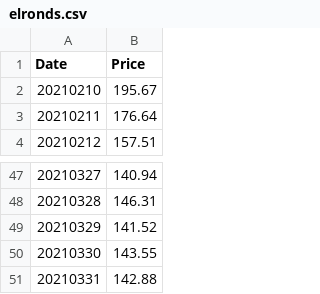
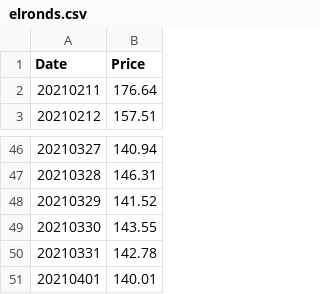
Before and after one commit to dominiciorganda/BitcoinTrader, a CSV file: CSV/elronds.csv, drawn as a sheet; only a part is shown, gaps mark what is left out.

```diff
--- a/CSV/elronds.csv
+++ b/CSV/elronds.csv
@@ -1,3 +1,2 @@
 Date,Price
-20210210,195.67
 20210211,176.64
@@ -50,2 +49,3 @@ Date,Price
 20210330,143.55
-20210331,142.88
+20210331,142.78
+20210401,140.01
```
Also changed, not shown: CSV/bitcoins.csv, CSV/ethereums.csv, 17 other files.
